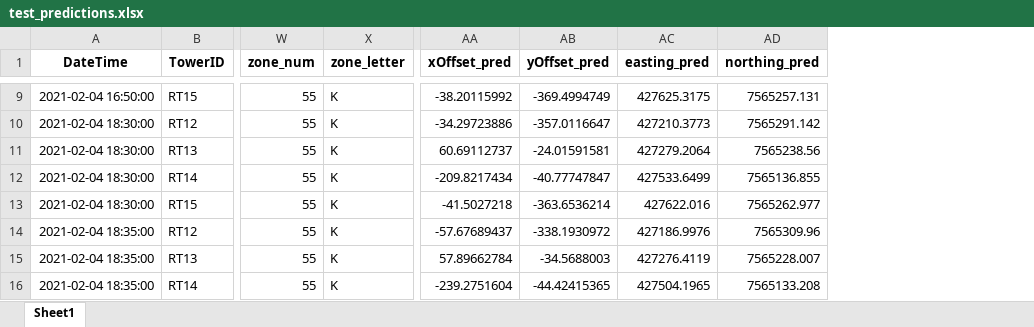
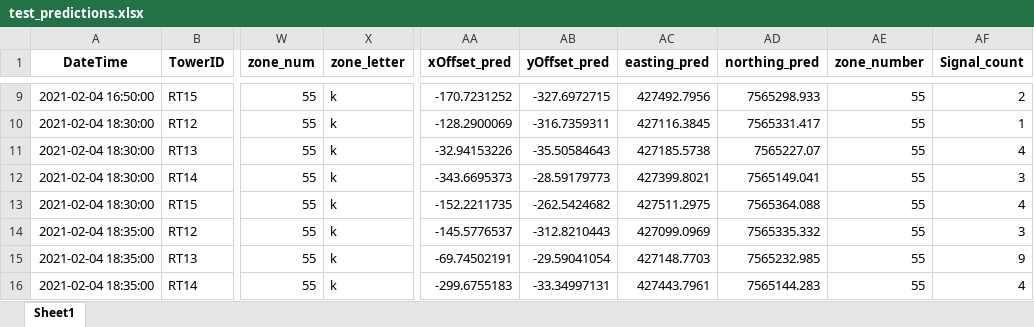
Before and after one commit to johnvanosta/ml4rt, an Excel workbook: test_predictions.xlsx, sheet Sheet1, drawn as a sheet; only a part is shown, gaps mark what is left out; values as stored, in another font and other column widths than the file's, no borders; the diff covers the shown part only; the diff names each change by its address in the sheet, - before the commit and + after, or states it on an @@ line.

```diff
--- a/test_predictions.xlsx (sheet Sheet1)
+++ b/test_predictions.xlsx (sheet Sheet1)
+column AE (zone_number), rows 9-16: all 55
+column AF (Signal_count), rows 9-16: 2 | 1 | 4 | 3 | 4 | 3 | 9 | 4
-X9:X16 (zone_letter): K
+X9:X16 (zone_letter): k
-AA9 (xOffset_pred): -38.20115992
+AA9 (xOffset_pred): -170.7231252
-AB9 (yOffset_pred): -369.4994749
+AB9 (yOffset_pred): -327.6972715
-AC9 (easting_pred): 427625.3175
+AC9 (easting_pred): 427492.7956
-AD9 (northing_pred): 7565257.131
+AD9 (northing_pred): 7565298.933
-AA10 (xOffset_pred): -34.29723886
+AA10 (xOffset_pred): -128.2900069
-AB10 (yOffset_pred): -357.0116647
+AB10 (yOffset_pred): -316.7359311
-AC10 (easting_pred): 427210.3773
+AC10 (easting_pred): 427116.3845
-AD10 (northing_pred): 7565291.142
+AD10 (northing_pred): 7565331.417
-AA11 (xOffset_pred): 60.69112737
+AA11 (xOffset_pred): -32.94153226
-AB11 (yOffset_pred): -24.01591581
+AB11 (yOffset_pred): -35.50584643
-AC11 (easting_pred): 427279.2064
+AC11 (easting_pred): 427185.5738
-AD11 (northing_pred): 7565238.56
+AD11 (northing_pred): 7565227.07
-AA12 (xOffset_pred): -209.8217434
+AA12 (xOffset_pred): -343.6695373
-AB12 (yOffset_pred): -40.77747847
+AB12 (yOffset_pred): -28.59179773
-AC12 (easting_pred): 427533.6499
+AC12 (easting_pred): 427399.8021
-AD12 (northing_pred): 7565136.855
+AD12 (northing_pred): 7565149.041
-AA13 (xOffset_pred): -41.5027218
+AA13 (xOffset_pred): -152.2211735
-AB13 (yOffset_pred): -363.6536214
+AB13 (yOffset_pred): -262.5424682
-AC13 (easting_pred): 427622.016
+AC13 (easting_pred): 427511.2975
-AD13 (northing_pred): 7565262.977
+AD13 (northing_pred): 7565364.088
-AA14 (xOffset_pred): -57.67689437
+AA14 (xOffset_pred): -145.5776537
-AB14 (yOffset_pred): -338.1930972
+AB14 (yOffset_pred): -312.8210443
-AC14 (easting_pred): 427186.9976
+AC14 (easting_pred): 427099.0969
-AD14 (northing_pred): 7565309.96
+AD14 (northing_pred): 7565335.332
-AA15 (xOffset_pred): 57.89662784
+AA15 (xOffset_pred): -69.74502191
-AB15 (yOffset_pred): -34.5688003
+AB15 (yOffset_pred): -29.59041054
-AC15 (easting_pred): 427276.4119
+AC15 (easting_pred): 427148.7703
-AD15 (northing_pred): 7565228.007
+AD15 (northing_pred): 7565232.985
-AA16 (xOffset_pred): -239.2751604
+AA16 (xOffset_pred): -299.6755183
-AB16 (yOffset_pred): -44.42415365
+AB16 (yOffset_pred): -33.34997131
-AC16 (easting_pred): 427504.1965
+AC16 (easting_pred): 427443.7961
-AD16 (northing_pred): 7565133.208
+AD16 (northing_pred): 7565144.283
```
Also changed, not shown: 1365 edited cells elsewhere in this sheet, Example_data/Input/Radio_tower_locations/RTEastNorth.xlsx, UTM_predictions.xlsx, 15 other files.
